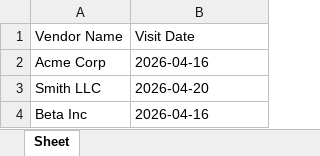
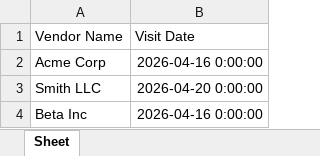
Before and after one commit to MahmoodMI1/vendor-manager, an Excel workbook: test_data/sample_schedule.xlsx, sheet Sheet, drawn as a sheet; values as stored, in another font and other column widths than the file's, no borders; the diff names each change by its address in the sheet, - before the commit and + after, or states it on an @@ line.

Commit message:
Feature: Added smart column detection for excel reader

```diff
--- a/test_data/sample_schedule.xlsx (sheet Sheet)
+++ b/test_data/sample_schedule.xlsx (sheet Sheet)
-B2 (Visit Date): 2026-04-16
+B2 (Visit Date): 2026-04-16 0:00:00
-B3 (Visit Date): 2026-04-20
+B3 (Visit Date): 2026-04-20 0:00:00
-B4 (Visit Date): 2026-04-16
+B4 (Visit Date): 2026-04-16 0:00:00
```
Also changed, not shown: test_data/sample_directory.xlsx, 2 other files.
